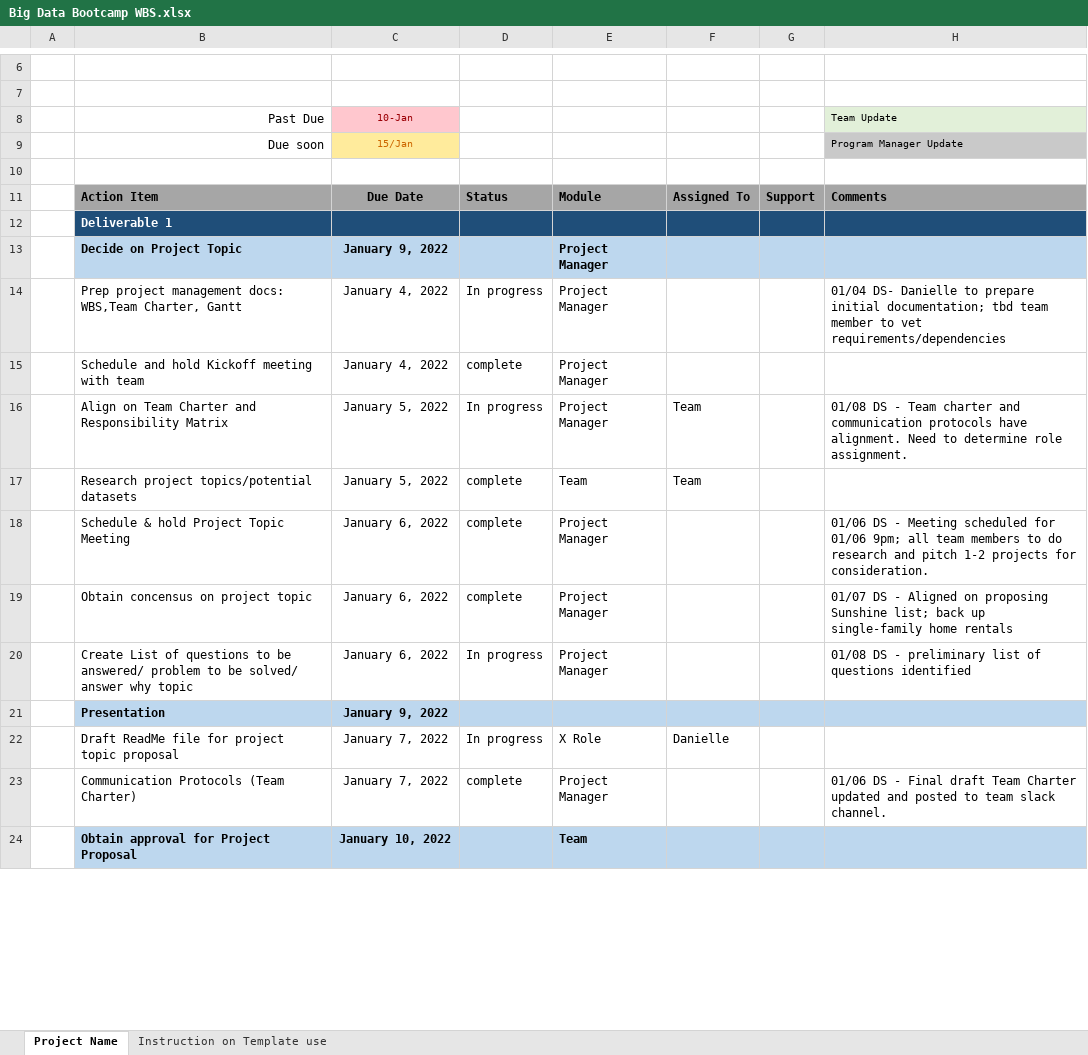
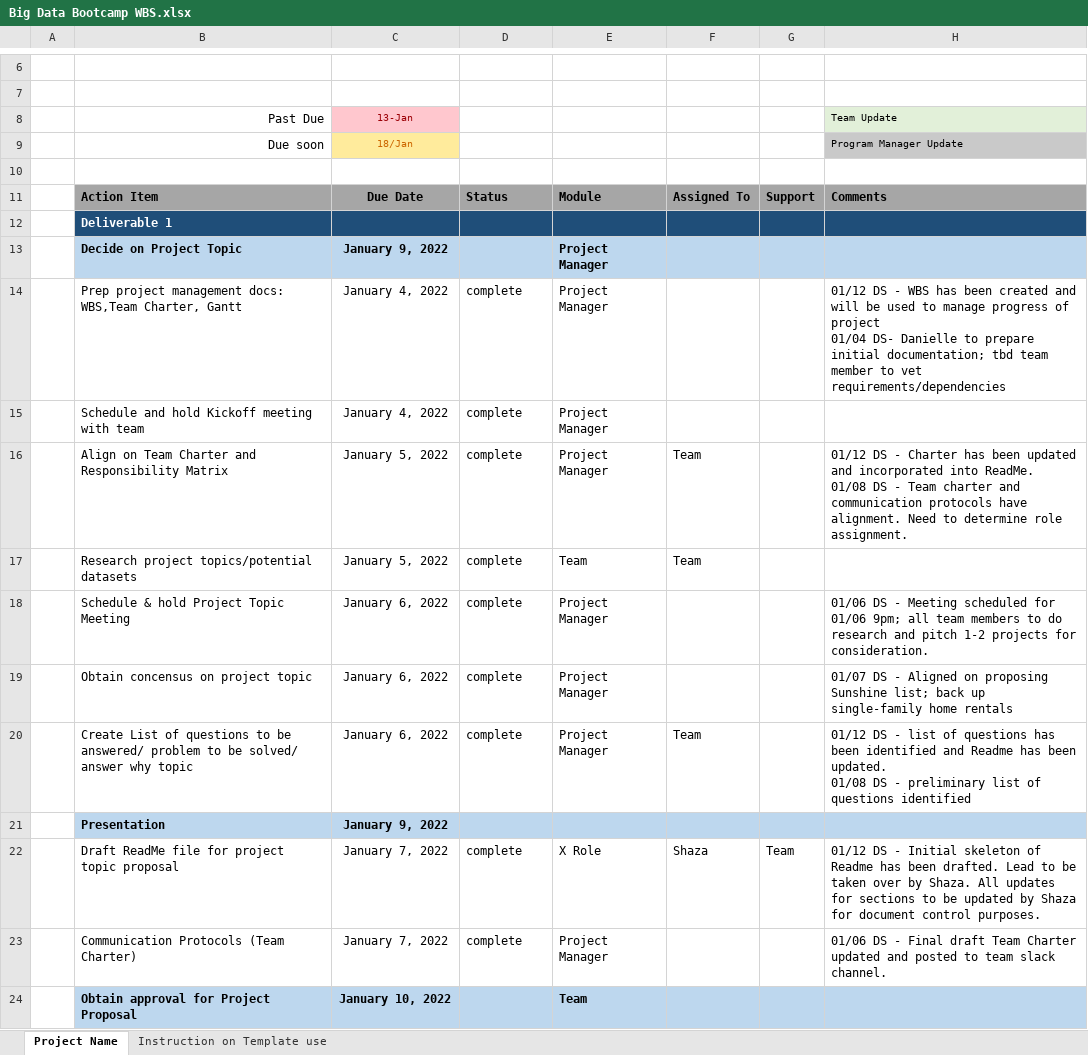
Before and after one commit to DanielleSpring/Final-Project, an Excel workbook: Project Management Resources/Big Data Bootcamp WBS.xlsx, sheet Project Name, drawn as a sheet; only a part is shown, gaps mark what is left out; values as stored, in another font and other column widths than the file's, no borders; conditional formats not drawn; removed rows and columns are numbered as before the commit, all else as after; ↵ is a line break in a cell; the diff covers the shown part only; the diff names each change by its address in the sheet, - before the commit and + after, or states it on an @@ line.

Commit message:
updated WBS with additional task

```diff
--- a/Project Management Resources/Big Data Bootcamp WBS.xlsx (sheet Project Name)
+++ b/Project Management Resources/Big Data Bootcamp WBS.xlsx (sheet Project Name)
-C8: 10-Jan
+C8: 13-Jan
-C9: 15/Jan
+C9: 18/Jan
-D14: In progress
+D14: complete
-H14: 01/04 DS-…
+H14: 01/12 DS - WBS has been created and will be used to manage progress of project ↵ 01/04 DS-…
-D16: In progress
+D16: complete
-H16: 01/08 DS…
+H16: 01/12 DS - Charter has been updated and incorporated into ReadMe. ↵ 01/08 DS…
-D20: In progress
+D20: complete
-F20: (empty)
+F20: Team
-H20: 01/08 DS…
+H20: 01/12 DS - list of questions has been identified and Readme has been updated. ↵ 01/08 DS…
-row 22:  | Draft ReadMe file for project topic proposal | January 7, 2022 | In progress | X Role | Danielle
+row 22:  | Draft ReadMe file for project topic proposal | January 7, 2022 | complete | X Role | Shaza | Team | 01/12 DS - Initial skeleton of Readme has been drafted. Lead to be taken over by Shaza. All updates for sections to be updated by Shaza for document control purposes.
```
Also changed, not shown: 32 added rows, 18 removed rows, 58 edited cells and cell formats elsewhere in this sheet.
